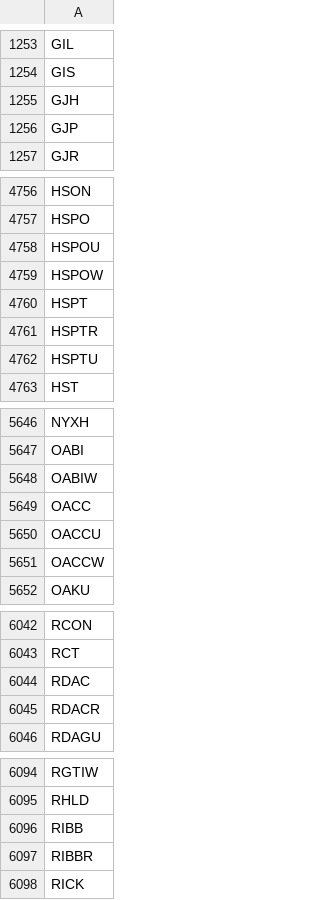
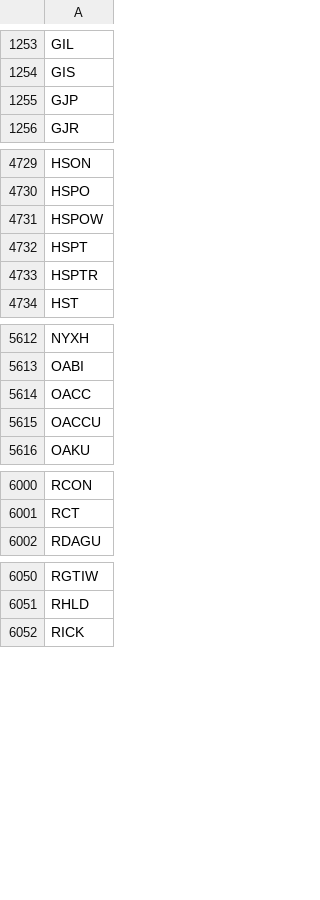
Before and after one commit to Tonomasan/Momentum-app_NYSE_NASDAQ_HTML, a CSV file: tickers.csv, drawn as a sheet; only a part is shown, gaps mark what is left out; removed rows and columns are numbered as before the commit, all else as after; the diff covers the shown part only; the diff names each change by its address in the sheet, - before the commit and + after, or states it on an @@ line.

```diff
--- a/tickers.csv
+++ b/tickers.csv
-row 1255: GJH
-row 4758: HSPOU
-row 4762: HSPTU
-row 5648: OABIW
-row 5651: OACCW
-row 6044: RDAC
-row 6045: RDACR
-row 6096: RIBB
-row 6097: RIBBR
```
Also changed, not shown: 10 added rows, 50 removed rows and 1 edited cell elsewhere in this file, momentum_data.csv, 2 other files.
